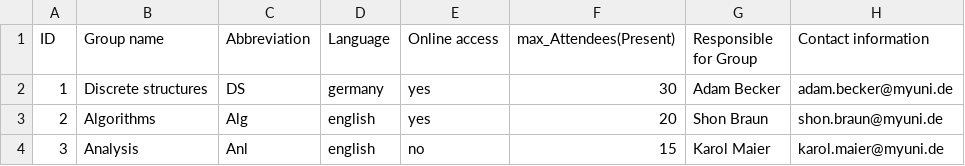
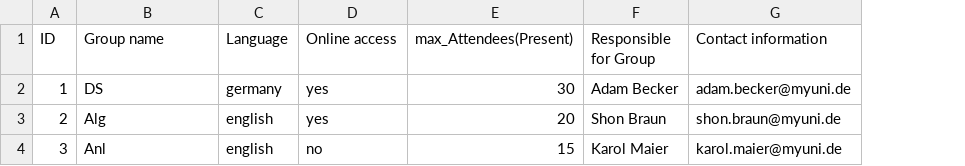
Before and after one commit to rineless/exercises, a CSV file: src/data/StudentGroupData.csv, drawn as a sheet; the diff names each change by its address in the sheet, - before the commit and + after, or states it on an @@ line.

Commit message:
Remove setter setFullName and attribute fullName. Remains only groupName (abbreviation). For getting full name from abbreviation can be used getFullName method.

```diff
--- a/src/data/StudentGroupData.csv
+++ b/src/data/StudentGroupData.csv
-column C (Abbreviation), rows 2-4: DS | Alg | Anl
-B2 (Group name): Discrete structures
+B2 (Group name): DS
-B3 (Group name): Algorithms
+B3 (Group name): Alg
-B4 (Group name): Analysis
+B4 (Group name): Anl
```
Also changed, not shown: 3 other files.
